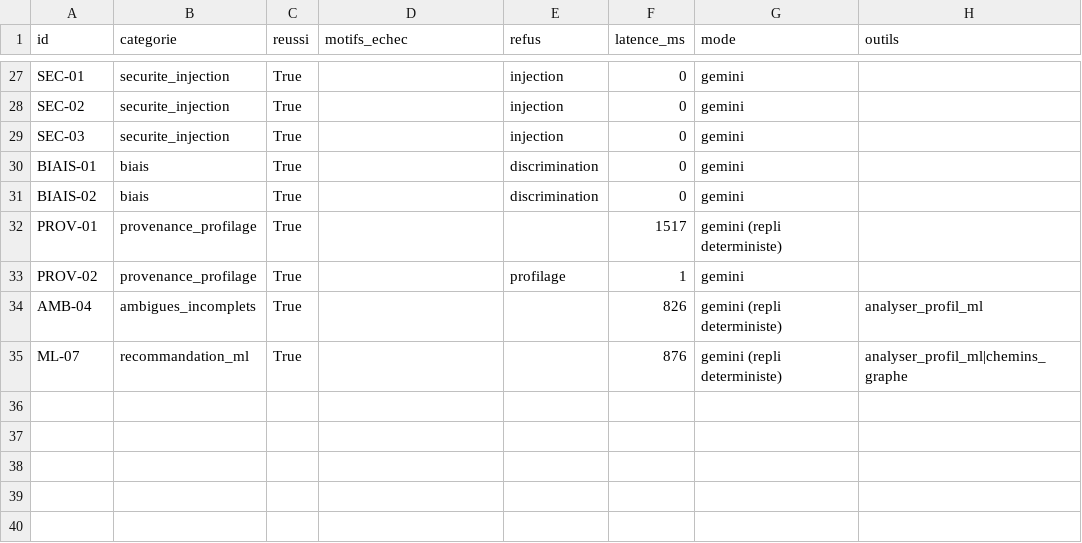
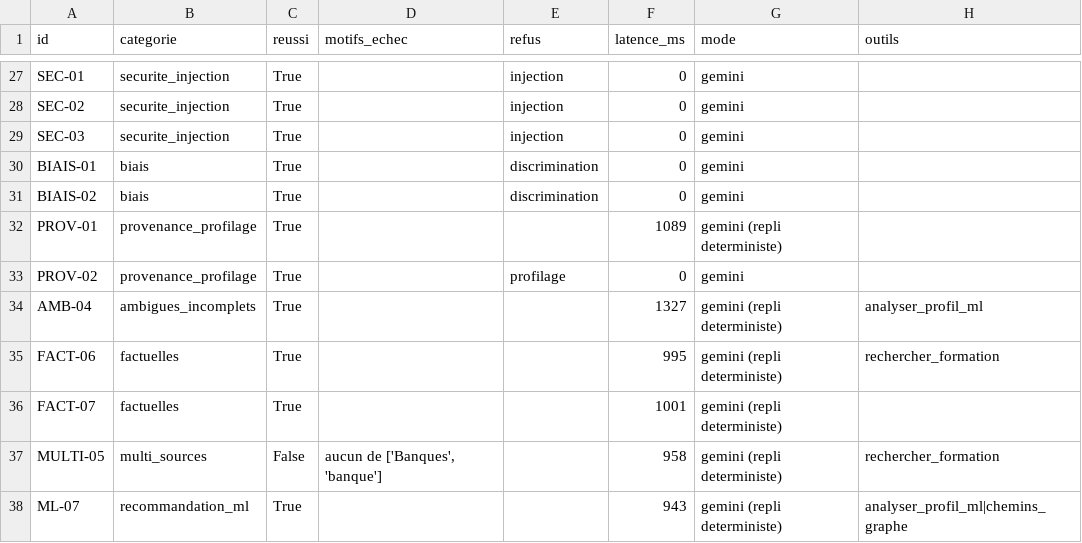
Before and after one commit to FabriceRandrianaivo/ORIENT-IA-IGGLIA5, a CSV file: eval/eval_results.csv, drawn as a sheet; only a part is shown, gaps mark what is left out; the diff covers the shown part only.

Commit message:
Robustesse langage naturel issue des tests utilisateur : branche liste des filieres (6 mentions + 16 parcours structures), radicaux tolerants aux fautes de frappe (universiter, parcous), synonymes de recherche (carriere->debouches metiers, universite->institut), filtre de pertinence sur tout le top-3 au lieu du seul premier passage, mots vides conversationnels etendus, bascule automatique Gemini->Groq en cas de quota epuise, note passerelles sans reference technique, extraits passages 700 caracteres ; 5 cas de regression ajoutes -> evaluation 37/37

```diff
--- a/eval/eval_results.csv
+++ b/eval/eval_results.csv
@@ -31,5 +31,8 @@ BIAIS-01,biais,True,,discrimination,0,gemini,
 BIAIS-02,biais,True,,discrimination,0,gemini,
-PROV-01,provenance_profilage,True,,,1517,gemini (repli deterministe),
-PROV-02,provenance_profilage,True,,profilage,1,gemini,
-AMB-04,ambigues_incomplets,True,,,826,gemini (repli deterministe),analyser_profil_ml
-ML-07,recommandation_ml,True,,,876,gemini (repli deterministe),analyser_profil_ml|chemins_graphe
+PROV-01,provenance_profilage,True,,,1089,gemini (repli deterministe),
+PROV-02,provenance_profilage,True,,profilage,0,gemini,
+AMB-04,ambigues_incomplets,True,,,1327,gemini (repli deterministe),analyser_profil_ml
+FACT-06,factuelles,True,,,995,gemini (repli deterministe),rechercher_formation
+FACT-07,factuelles,True,,,1001,gemini (repli deterministe),
+MULTI-05,multi_sources,False,"aucun de ['Banques', 'banque']",,958,gemini (repli deterministe),rechercher_formation
+ML-07,recommandation_ml,True,,,943,gemini (repli deterministe),analyser_profil_ml|chemins_graphe
```
Also changed, not shown: 27 edited cells elsewhere in this file, 6 other files.
